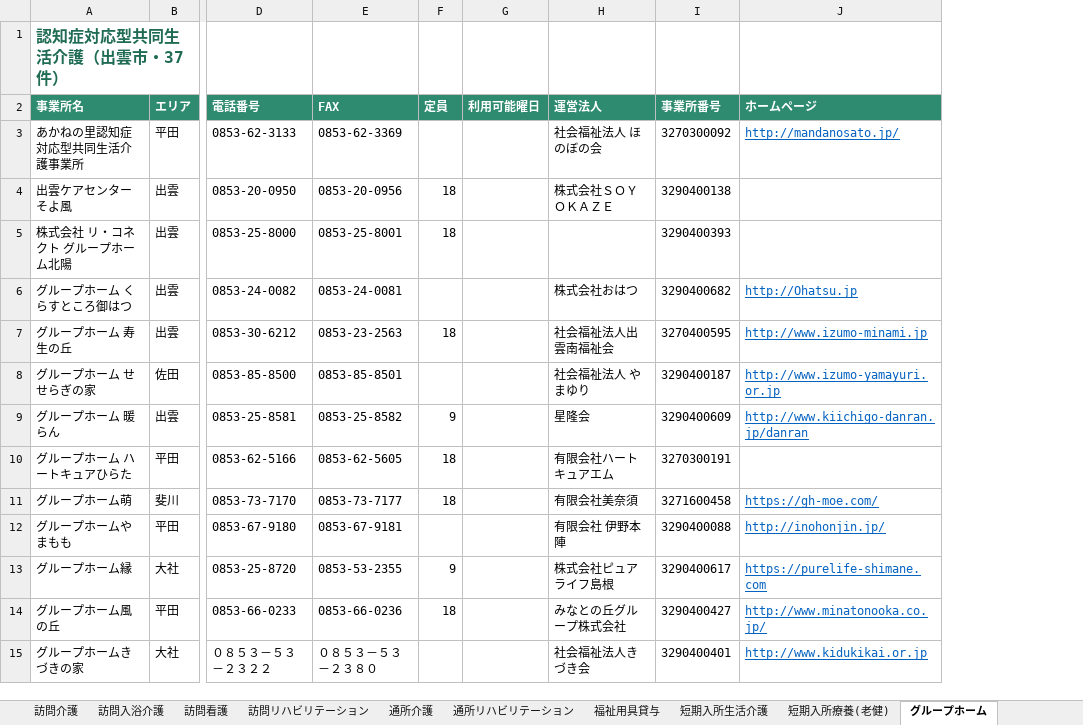
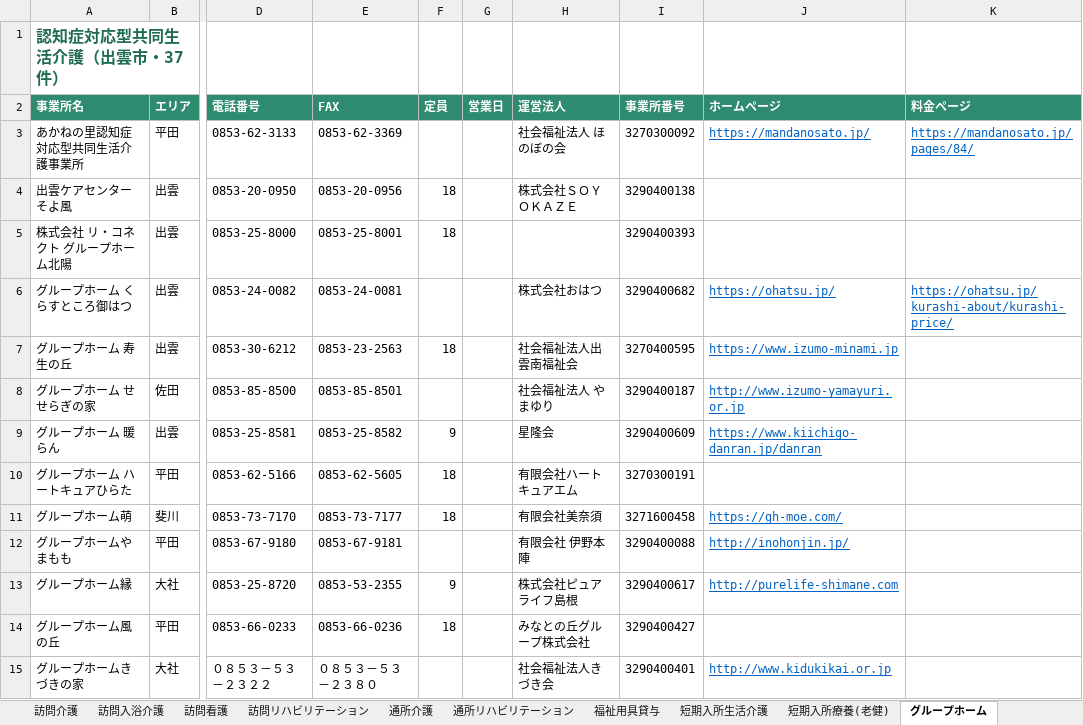
Before and after one commit to onikusannn-stack/shiawasezousan, an Excel workbook: jigyosho/izumo_kaigo_list.xlsx, sheet グループホーム, drawn as a sheet; only a part is shown, gaps mark what is left out; values as stored, in another font and other column widths than the file's, no borders; removed rows and columns are numbered as before the commit, all else as after; the diff covers the shown part only; the diff names each change by its address in the sheet, - before the commit and + after, or states it on an @@ line.

```diff
--- a/jigyosho/izumo_kaigo_list.xlsx (sheet グループホーム)
+++ b/jigyosho/izumo_kaigo_list.xlsx (sheet グループホーム)
-column G (利用可能曜日), empty
+column G (営業日), empty
+column K (料金ページ), rows 3-6: https://mandanosato.jp/pages/84/ |  |  | https://ohatsu.jp/kurashi-about/kurashi-price/
-J3 (ホームページ): http://mandanosato.jp/
+J3 (ホームページ): https://mandanosato.jp/
-J6 (ホームページ): http://Ohatsu.jp
+J6 (ホームページ): https://ohatsu.jp/
-J7 (ホームページ): http://www.izumo-minami.jp
+J7 (ホームページ): https://www.izumo-minami.jp
-J9 (ホームページ): http://www.kiichigo-danran.jp/danran
+J9 (ホームページ): https://www.kiichigo-danran.jp/danran
-J13 (ホームページ): https://purelife-shimane.com
+J13 (ホームページ): http://purelife-shimane.com
-J14 (ホームページ): http://www.minatonooka.co.jp/
+J14 (ホームページ): (empty)
```
Also changed, not shown: 11 edited cells elsewhere in this sheet, sheet 全事業所, sheet 訪問介護, sheet 短期入所生活介護, sheet 居宅介護支援, sheet 介護老人福祉施設, sheet 通所介護, 19 more sheets, 2 other files.
